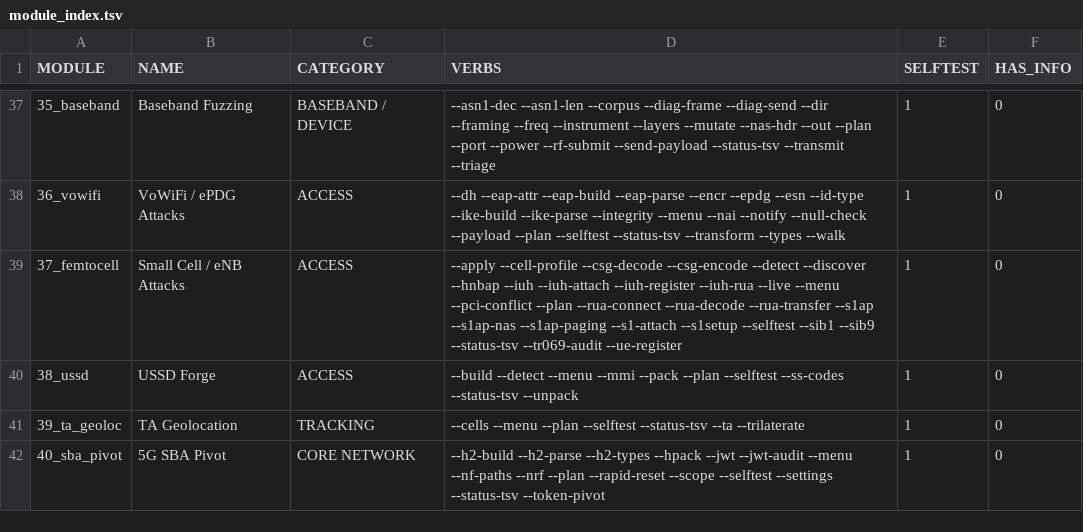
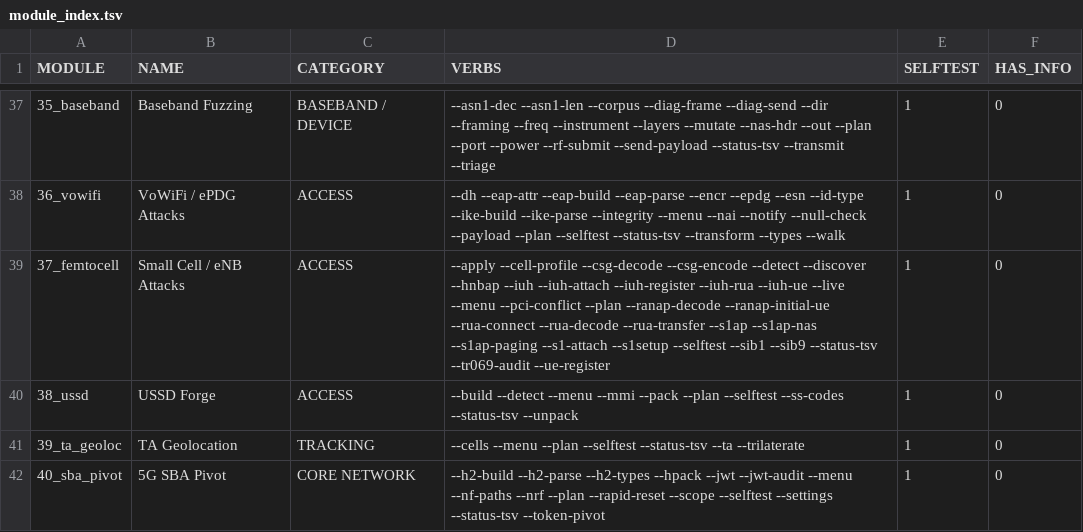
Before and after one commit to yslxotwod/IMSIsting, a TSV file: module_index.tsv, drawn as a sheet; only a part is shown, gaps mark what is left out.

Commit message:
RANAP: the message inside the DirectTransfer
RUA could open an Iuh signalling connection and hand the core a RANAP it was
given. Nothing in the tree could write one, so the DirectTransfer carried
octets from somewhere else and said "framed, not built".

tools/ranap_asn1.py writes the InitialUE-Message -- the message a rogue
access point sends so the core will serve a subscriber whose NAS arrived over
an access point it did not authorise -- and reads it back.

Two findings, both of them silent failures:

  * pycrate encodes an InitialUE-Message body under ANY procedureCode you hand
    it.  The same body under procedureCode 1 is a well-formed PDU that tshark
    dissects as an Iu-ReleaseCommand: a release, delivered as an attach.  The
    code is 19, from `tshark -G values` for ranap.procedureCode, where 1 is
    id-Iu-Release and nobody validates the pair.
  * CN-DomainIndicator is NOT extensible: pycrate writes ps-domain in ONE bit,
    0x80 after the pad.  An extension bit in front puts it at 0x40, which reads
    back as cs-domain -- the subscriber routed to the circuit-switched core.

LAI and SAI carry a single preamble bit for the optional iE-Extensions and then
aligned octets (48 and 64 bits in pycrate), and the NAS-PDU octet string grows
its determinant at 128 exactly as RUA's open type does.

tools/ranap-oracle/check_ranap_codec.py states the clause: 31 verdicts over
three cases agree with pycrate, and four defects put back into a copy of the
tool are each caught -- the procedure code as 1, the domain given an extension
bit, the LAI without its presence bit, and the NAS without its determinant.
tools/check-ranap-codec.sh runs that plus the tool's 19 vectors.  tshark on
PPID 19 dissects both domain variants as id-InitialUE-Message with the PLMN,
LAC, SAC and NAS intact.

37_femtocell gains --ranap-initial-ue, --ranap-decode and --iuh-ue, the last
chaining all three layers (RANAP, RUA, SCTP) so a NAS hex string reaches the
core in one armed call, 15 selftest assertions (160 total).

```diff
--- a/module_index.tsv
+++ b/module_index.tsv
@@ -38,3 +38,3 @@ MODULE	NAME	CATEGORY	VERBS	SELFTEST	HAS_INFO
 36_vowifi	VoWiFi / ePDG Attacks	ACCESS	--dh --eap-attr --eap-build --eap-parse --encr --epdg --esn --id-type --ike-build --ike-parse --integrity --menu --nai --notify --null-check --payload --plan --selftest --status-tsv --transform --types --walk 	1	0
-37_femtocell	Small Cell / eNB Attacks	ACCESS	--apply --cell-profile --csg-decode --csg-encode --detect --discover --hnbap --iuh --iuh-attach --iuh-register --iuh-rua --live --menu --pci-conflict --plan --rua-connect --rua-decode --rua-transfer --s1ap --s1ap-nas --s1ap-paging --s1-attach --s1setup --selftest --sib1 --sib9 --status-tsv --tr069-audit --ue-register 	1	0
+37_femtocell	Small Cell / eNB Attacks	ACCESS	--apply --cell-profile --csg-decode --csg-encode --detect --discover --hnbap --iuh --iuh-attach --iuh-register --iuh-rua --iuh-ue --live --menu --pci-conflict --plan --ranap-decode --ranap-initial-ue --rua-connect --rua-decode --rua-transfer --s1ap --s1ap-nas --s1ap-paging --s1-attach --s1setup --selftest --sib1 --sib9 --status-tsv --tr069-audit --ue-register 	1	0
 38_ussd	USSD Forge	ACCESS	--build --detect --menu --mmi --pack --plan --selftest --ss-codes --status-tsv --unpack 	1	0
```
Also changed, not shown: 8 other files.
